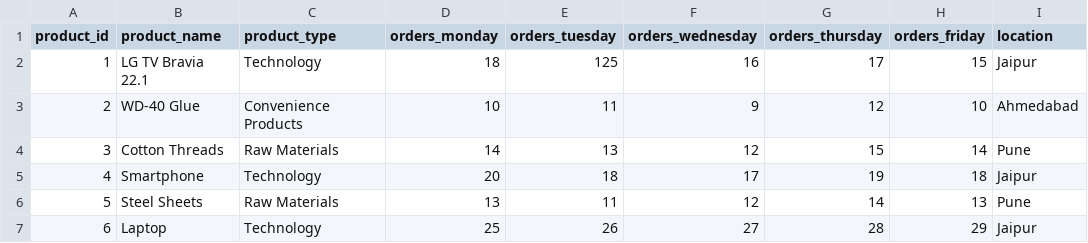
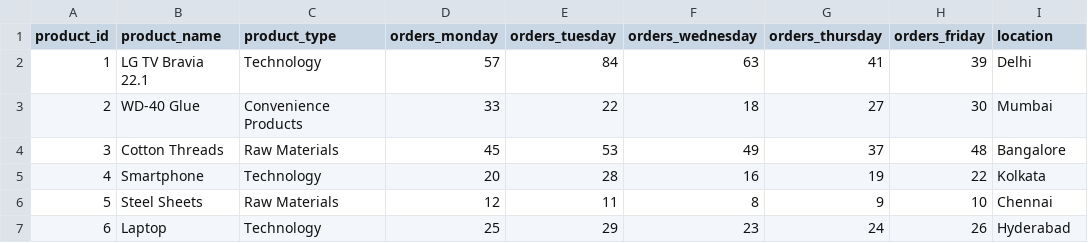
Before and after one commit to puang59/GRAVITON-2.0-7up, a CSV file: server/Data/df3.csv, drawn as a sheet; only a part is shown; the diff covers the shown part only.

Commit message:
added location route

```diff
--- a/server/Data/df3.csv
+++ b/server/Data/df3.csv
@@ -1,7 +1,7 @@
 product_id,product_name,product_type,orders_monday,orders_tuesday,orders_wednesday,orders_thursday,orders_friday,location
-1,LG TV Bravia 22.1,Technology,18,125,16,17,15,Jaipur
-2,WD-40 Glue,Convenience Products,10,11,9,12,10,Ahmedabad
-3,Cotton Threads,Raw Materials,14,13,12,15,14,Pune
-4,Smartphone,Technology,20,18,17,19,18,Jaipur
-5,Steel Sheets,Raw Materials,13,11,12,14,13,Pune
-6,Laptop,Technology,25,26,27,28,29,Jaipur
+1,LG TV Bravia 22.1,Technology,57,84,63,41,39,Delhi
+2,WD-40 Glue,Convenience Products,33,22,18,27,30,Mumbai
+3,Cotton Threads,Raw Materials,45,53,49,37,48,Bangalore
+4,Smartphone,Technology,20,28,16,19,22,Kolkata
+5,Steel Sheets,Raw Materials,12,11,8,9,10,Chennai
+6,Laptop,Technology,25,29,23,24,26,Hyderabad
```
Also changed, not shown: 140 edited cells elsewhere in this file, server/Data/df4.csv, server/Data/df5.csv, 2 other files.
